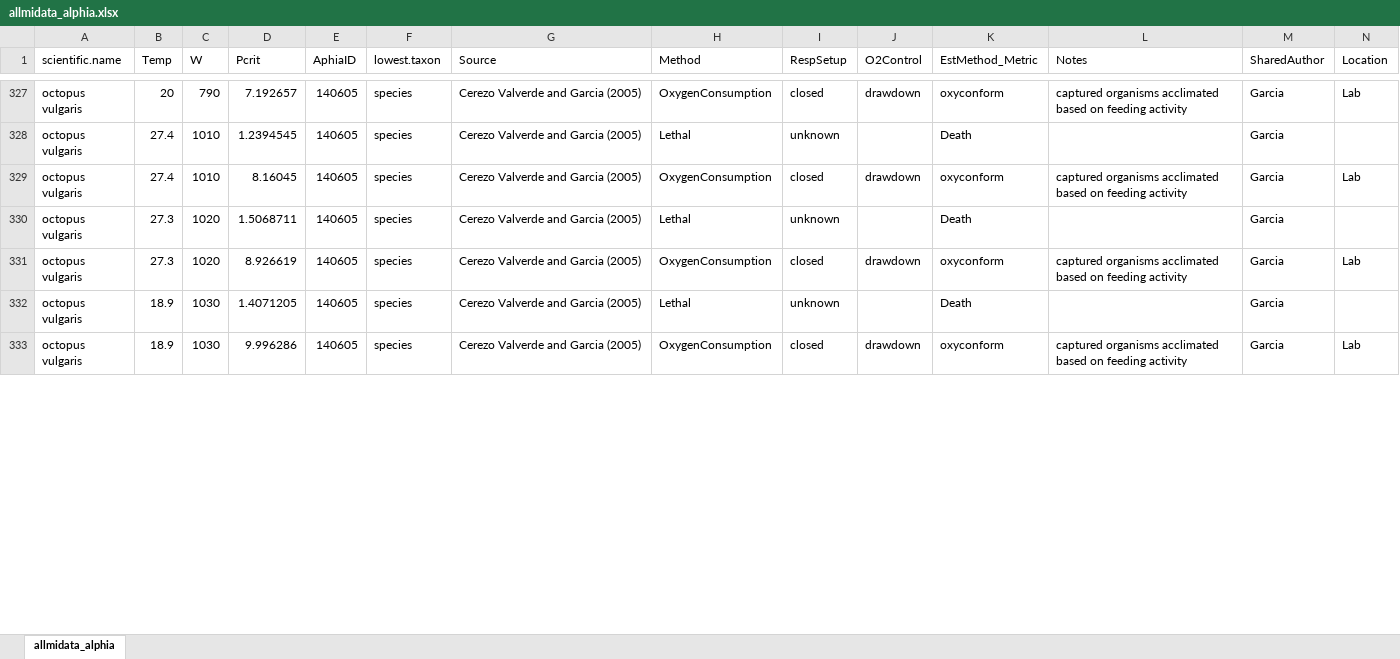
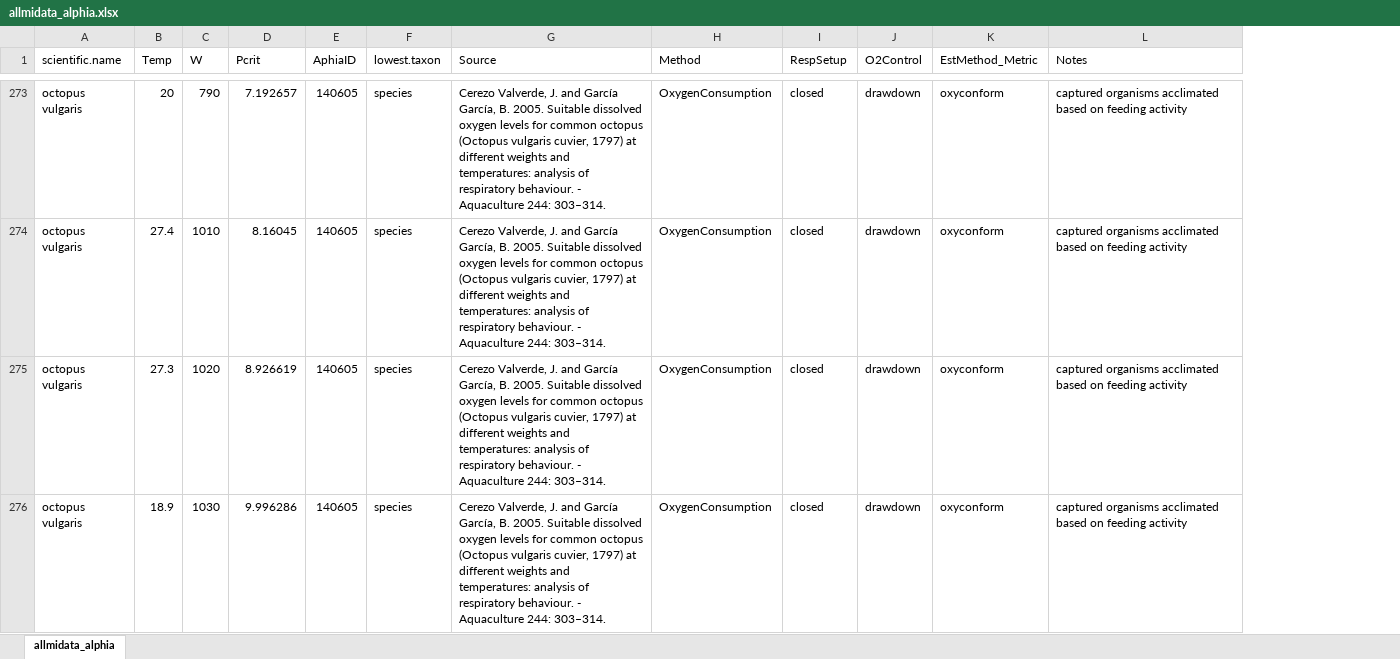
Before and after one commit to tessington/metabolic_index, an Excel workbook: data/allmidata_alphia.xlsx, sheet allmidata_alphia, drawn as a sheet; only a part is shown, gaps mark what is left out; values as stored, in another font and other column widths than the file's, no borders; removed rows and columns are numbered as before the commit, all else as after; the diff covers the shown part only; the diff names each change by its address in the sheet, - before the commit and + after, or states it on an @@ line.

```diff
--- a/data/allmidata_alphia.xlsx (sheet allmidata_alphia)
+++ b/data/allmidata_alphia.xlsx (sheet allmidata_alphia)
-column M (SharedAuthor), row 327: Garcia; row 329: Garcia; row 331: Garcia; row 333: Garcia
-column N (Location), row 327: Lab; row 329: Lab; row 331: Lab; row 333: Lab
-G273 (Source): Cerezo Valverde and Garcia (2005)
+G273 (Source): Cerezo Valverde, J. and García García, B. 2005. Suitable dissolved oxygen levels for common octopus (Octopus vulgaris cuvier, 1797) at different weights and temperatures: analysis of respiratory behaviour. - Aquaculture 244: 303–314.
-row 328: octopus vulgaris | 27.4 | 1010 | 1.2394545 | 140605 | species | Cerezo Valverde and Garcia (2005) | Lethal | unknown |  | Death |  | Garcia
-G274 (Source): Cerezo Valverde and Garcia (2005)
+G274 (Source): Cerezo Valverde, J. and García García, B. 2005. Suitable dissolved oxygen levels for common octopus (Octopus vulgaris cuvier, 1797) at different weights and temperatures: analysis of respiratory behaviour. - Aquaculture 244: 303–314.
-row 330: octopus vulgaris | 27.3 | 1020 | 1.5068711 | 140605 | species | Cerezo Valverde and Garcia (2005) | Lethal | unknown |  | Death |  | Garcia
-G275 (Source): Cerezo Valverde and Garcia (2005)
+G275 (Source): Cerezo Valverde, J. and García García, B. 2005. Suitable dissolved oxygen levels for common octopus (Octopus vulgaris cuvier, 1797) at different weights and temperatures: analysis of respiratory behaviour. - Aquaculture 244: 303–314.
-row 332: octopus vulgaris | 18.9 | 1030 | 1.4071205 | 140605 | species | Cerezo Valverde and Garcia (2005) | Lethal | unknown |  | Death |  | Garcia
-G276 (Source): Cerezo Valverde and Garcia (2005)
+G276 (Source): Cerezo Valverde, J. and García García, B. 2005. Suitable dissolved oxygen levels for common octopus (Octopus vulgaris cuvier, 1797) at different weights and temperatures: analysis of respiratory behaviour. - Aquaculture 244: 303–314.
```
Also changed, not shown: 81 removed rows, 8 moved rows and 241 edited cells elsewhere in this sheet, 4 other files.
